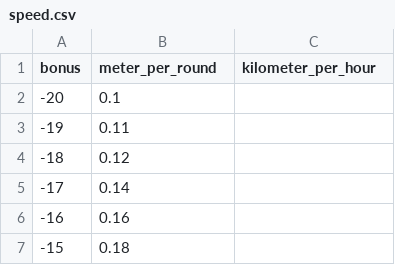
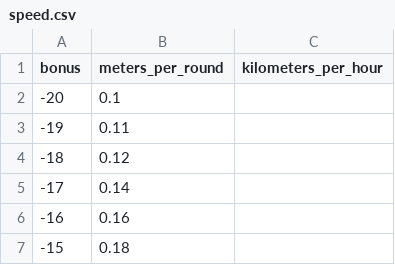
Before and after one commit to drdplusinfo/tables, a CSV file: DrdPlus/Tables/Measurements/Speed/data/speed.csv, drawn as a sheet; only a part is shown.

Commit message:
Used speed units reflects library changes

```diff
--- a/DrdPlus/Tables/Measurements/Speed/data/speed.csv
+++ b/DrdPlus/Tables/Measurements/Speed/data/speed.csv
@@ -1,2 +1,2 @@
-bonus,meter_per_round,kilometer_per_hour
+bonus,meters_per_round,kilometers_per_hour
 -20,0.1,
```
Also changed, not shown: 4 other files.
